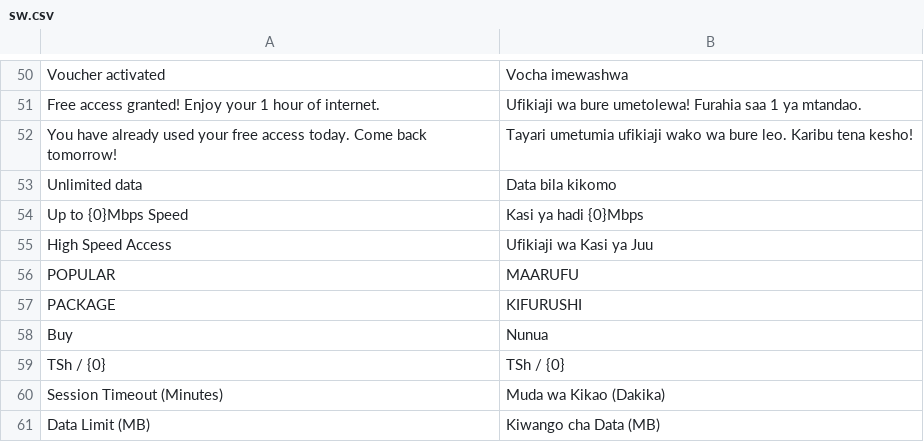
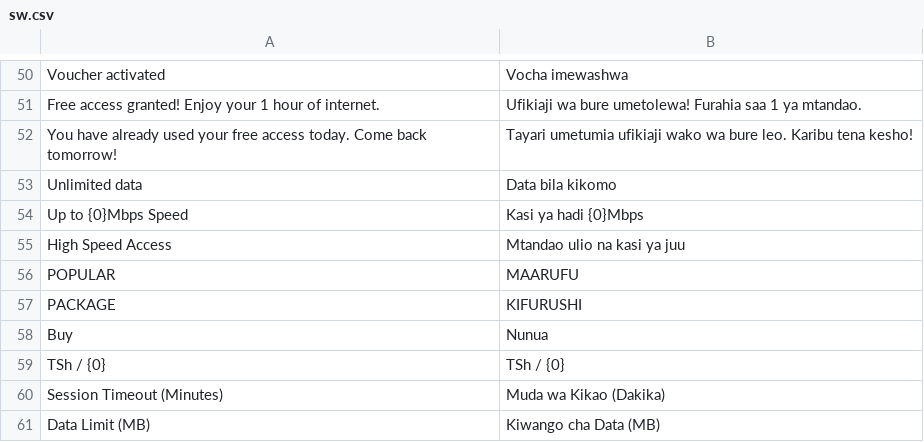
Before and after one commit to skibanga/hotspot_ms, a CSV file: hotspot_ms/translations/sw.csv, drawn as a sheet; only a part is shown, gaps mark what is left out.

Commit message:
chore: update Swahili translation for High Speed Access

```diff
--- a/hotspot_ms/translations/sw.csv
+++ b/hotspot_ms/translations/sw.csv
@@ -54,3 +54,3 @@
 "Up to {0}Mbps Speed","Kasi ya hadi {0}Mbps"
-"High Speed Access","Ufikiaji wa Kasi ya Juu"
+"High Speed Access","Mtandao ulio na kasi ya juu"
 "POPULAR","MAARUFU"
```
